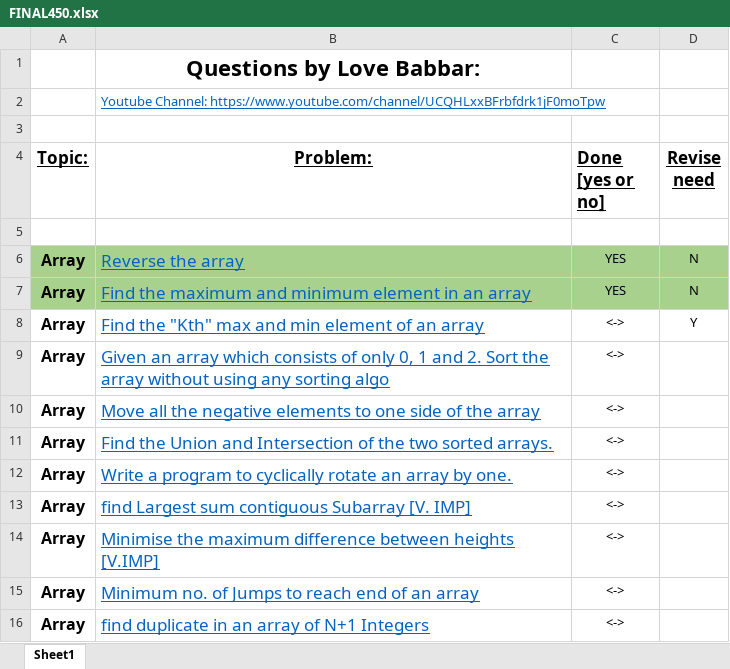
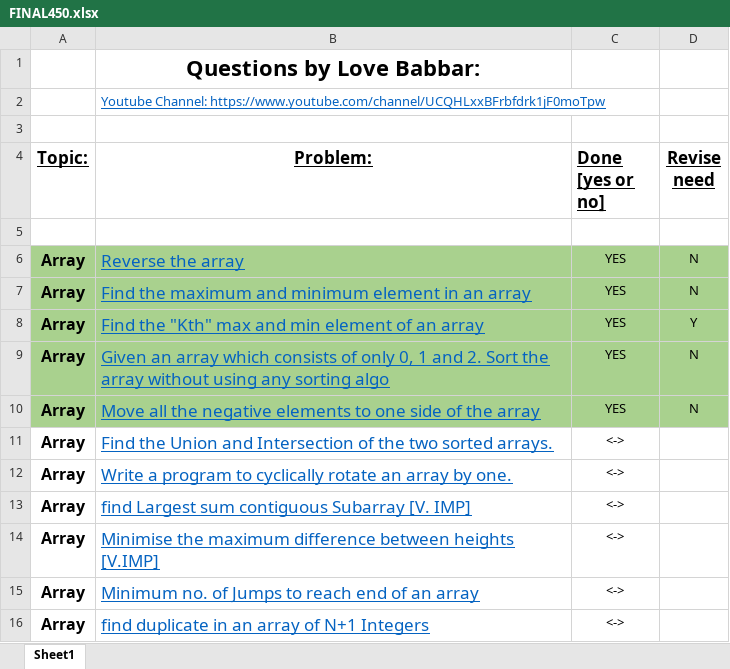
Before and after one commit to paragikjain/DSA_CRACK_SHEET_SOLUTION_LOVE_BABBER, an Excel workbook: FINAL450.xlsx, sheet Sheet1, drawn as a sheet; only a part is shown; values as stored, in another font and other column widths than the file's, no borders; the diff names each change by its address in the sheet, - before the commit and + after, or states it on an @@ line.

```diff
--- a/FINAL450.xlsx (sheet Sheet1)
+++ b/FINAL450.xlsx (sheet Sheet1)
-A8:D10 fill: none
+A8:D10 fill: #A9D18E
-C8:C10 (Done [yes or no]): <->
+C8:C10 (Done [yes or no]): YES
-D9:D10 (Revise need): (empty)
+D9:D10 (Revise need): N
```
Also changed, not shown: 2 other files.
